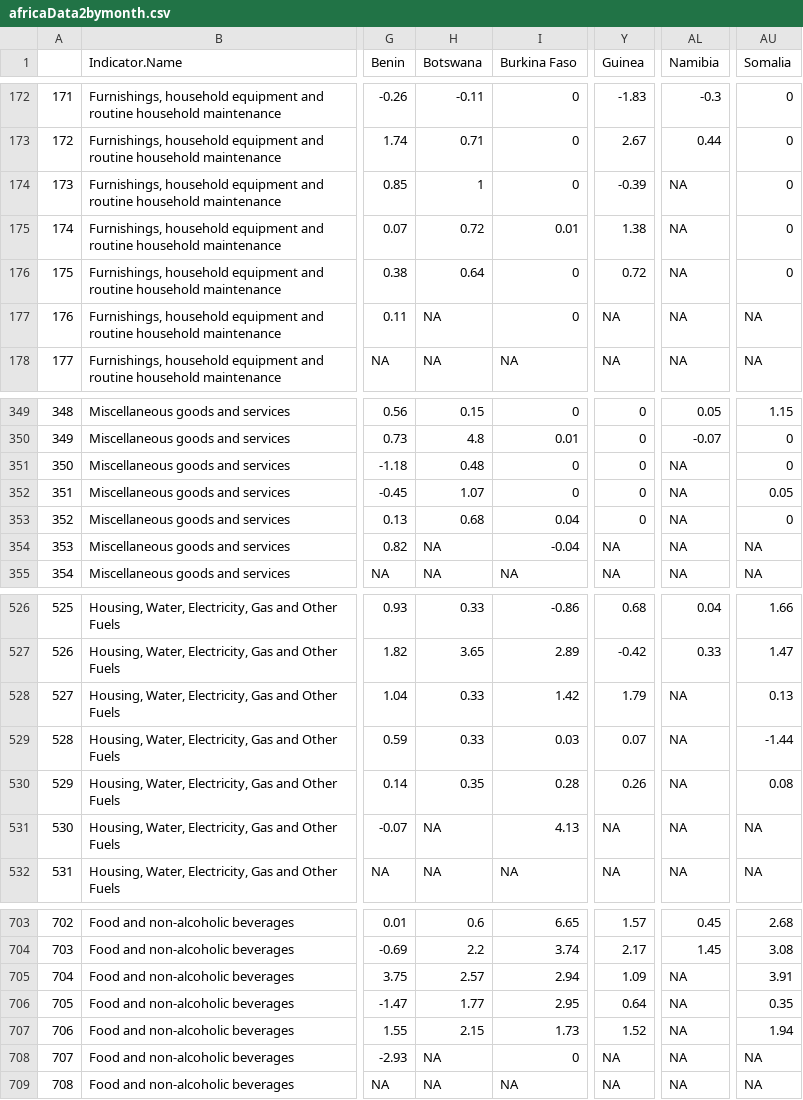
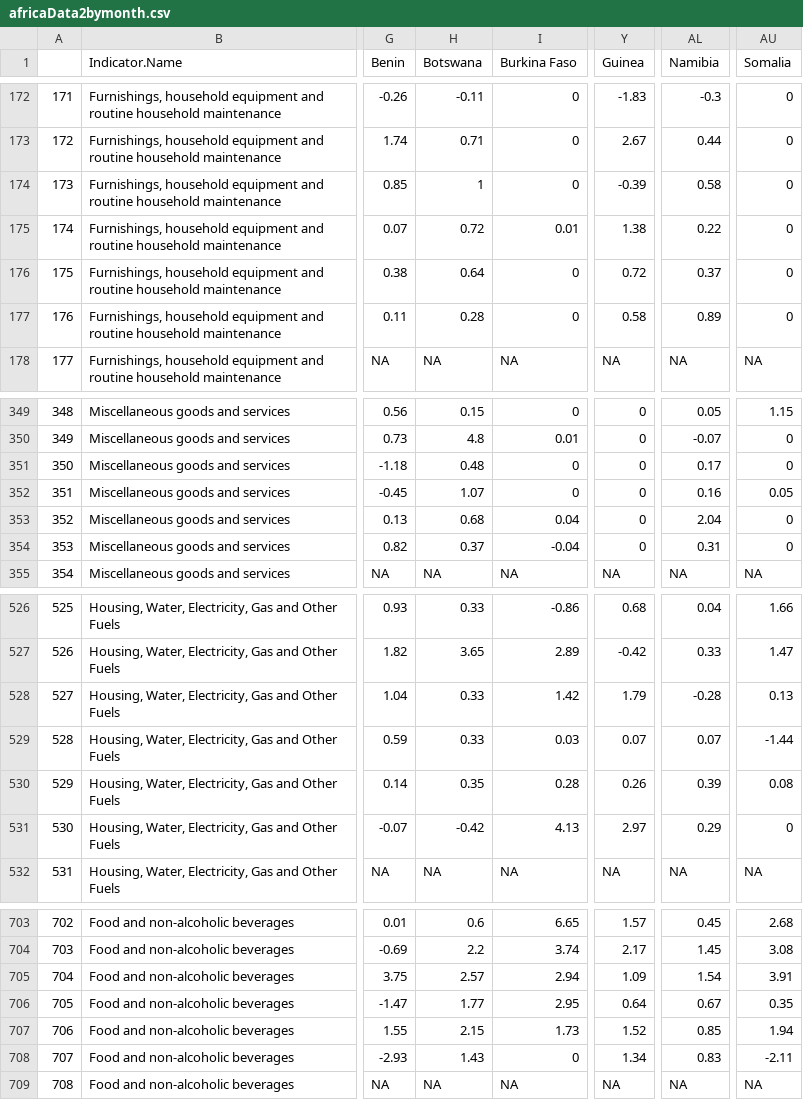
Before and after one commit to adamoxford/InflationData, a CSV file: africaData2bymonth.csv, drawn as a sheet; only a part is shown, gaps mark what is left out; the diff covers the shown part only; the diff names each change by its address in the sheet, - before the commit and + after, or states it on an @@ line.

```diff
--- a/africaData2bymonth.csv
+++ b/africaData2bymonth.csv
-AL174 (Namibia): NA
+AL174 (Namibia): 0.58
-AL175 (Namibia): NA
+AL175 (Namibia): 0.22
-AL176 (Namibia): NA
+AL176 (Namibia): 0.37
-H177 (Botswana): NA
+H177 (Botswana): 0.28
-Y177 (Guinea): NA
+Y177 (Guinea): 0.58
-AL177 (Namibia): NA
+AL177 (Namibia): 0.89
-AU177 (Somalia): NA
+AU177 (Somalia): 0
-AL351 (Namibia): NA
+AL351 (Namibia): 0.17
-AL352 (Namibia): NA
+AL352 (Namibia): 0.16
-AL353 (Namibia): NA
+AL353 (Namibia): 2.04
-H354 (Botswana): NA
+H354 (Botswana): 0.37
-Y354 (Guinea): NA
+Y354 (Guinea): 0
-AL354 (Namibia): NA
+AL354 (Namibia): 0.31
-AU354 (Somalia): NA
+AU354 (Somalia): 0
-AL528 (Namibia): NA
+AL528 (Namibia): -0.28
-AL529 (Namibia): NA
+AL529 (Namibia): 0.07
-AL530 (Namibia): NA
+AL530 (Namibia): 0.39
-H531 (Botswana): NA
+H531 (Botswana): -0.42
-Y531 (Guinea): NA
+Y531 (Guinea): 2.97
-AL531 (Namibia): NA
+AL531 (Namibia): 0.29
-AU531 (Somalia): NA
+AU531 (Somalia): 0
-AL705 (Namibia): NA
+AL705 (Namibia): 1.54
-AL706 (Namibia): NA
+AL706 (Namibia): 0.67
-AL707 (Namibia): NA
+AL707 (Namibia): 0.85
-H708 (Botswana): NA
+H708 (Botswana): 1.43
-Y708 (Guinea): NA
+Y708 (Guinea): 1.34
-AL708 (Namibia): NA
+AL708 (Namibia): 0.83
-AU708 (Somalia): NA
+AU708 (Somalia): -2.11
```
Also changed, not shown: 63 edited cells elsewhere in this file, africaData2.csv, africaData3.csv, 4 other files.
